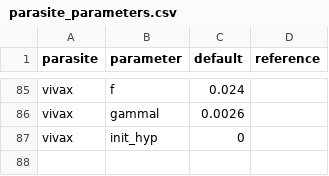
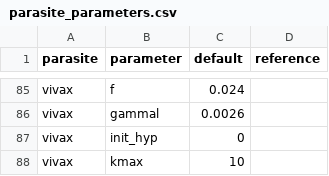
Before and after one commit to mrc-ide/malariasimulation, a CSV file: data-raw/parasite_parameters.csv, drawn as a sheet; only a part is shown, gaps mark what is left out; the diff names each change by its address in the sheet, - before the commit and + after, or states it on an @@ line.

```diff
--- a/data-raw/parasite_parameters.csv
+++ b/data-raw/parasite_parameters.csv
+row 88: vivax | kmax | 10
```
Also changed, not shown: 4 other files.
